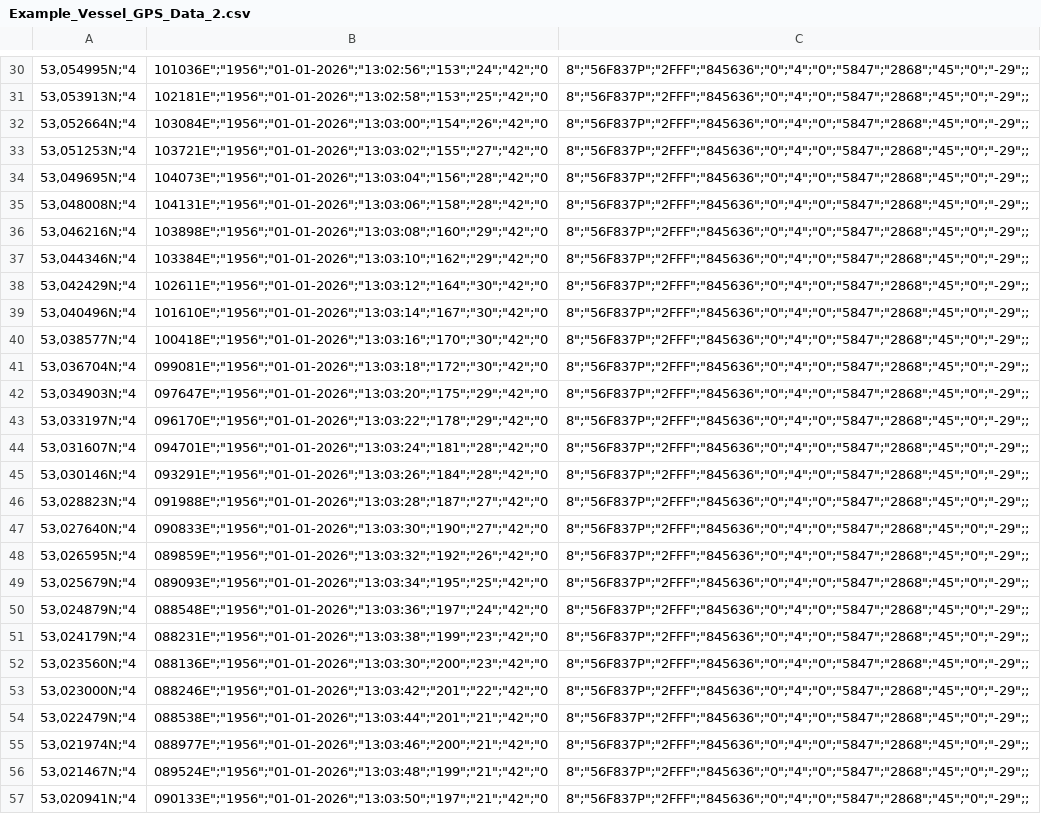
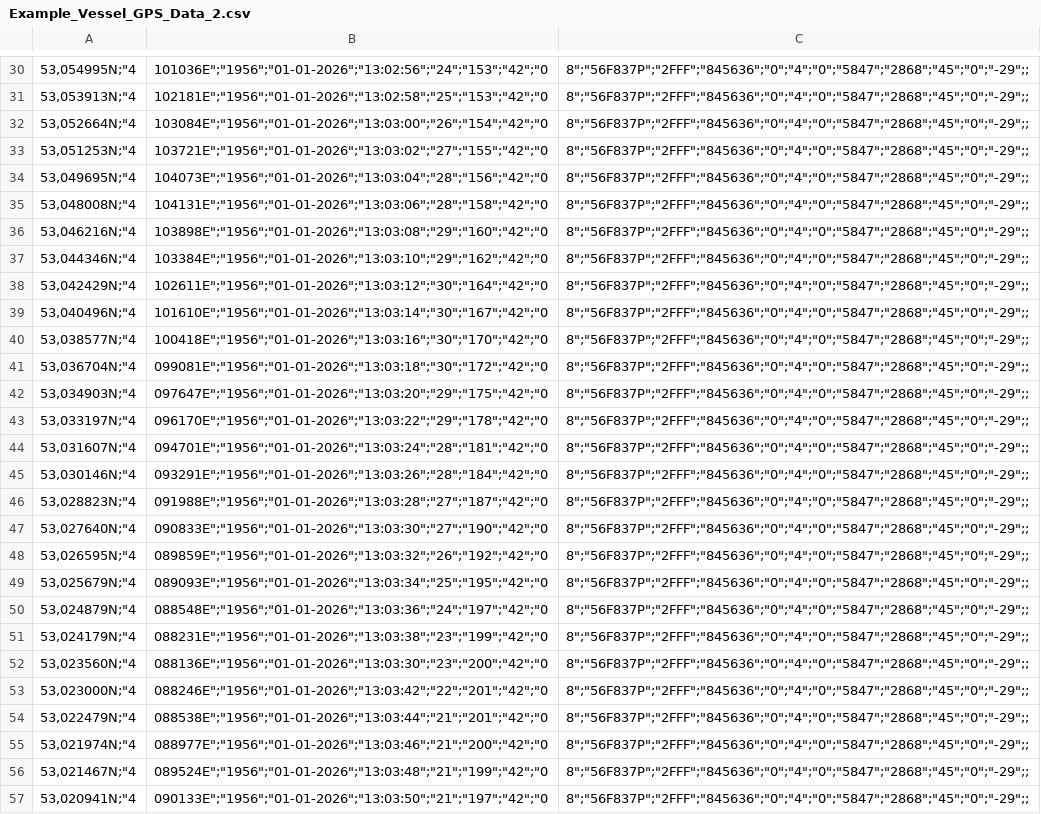
Before and after one commit to AFCYouri/GPS-Visualizationtool, a CSV file: data/Example_Vessel_GPS_Data_2.csv, drawn as a sheet; only a part is shown, gaps mark what is left out; the diff covers the shown part only; the diff names each change by its address in the sheet, - before the commit and + after, or states it on an @@ line.

```diff
--- a/data/Example_Vessel_GPS_Data_2.csv
+++ b/data/Example_Vessel_GPS_Data_2.csv
-B30: 101036E";"1956";"01-01-2026";"13:02:56";"153";"24";"42";"0
+B30: 101036E";"1956";"01-01-2026";"13:02:56";"24";"153";"42";"0
-B31: 102181E";"1956";"01-01-2026";"13:02:58";"153";"25";"42";"0
+B31: 102181E";"1956";"01-01-2026";"13:02:58";"25";"153";"42";"0
-B32: 103084E";"1956";"01-01-2026";"13:03:00";"154";"26";"42";"0
+B32: 103084E";"1956";"01-01-2026";"13:03:00";"26";"154";"42";"0
-B33: 103721E";"1956";"01-01-2026";"13:03:02";"155";"27";"42";"0
+B33: 103721E";"1956";"01-01-2026";"13:03:02";"27";"155";"42";"0
-B34: 104073E";"1956";"01-01-2026";"13:03:04";"156";"28";"42";"0
+B34: 104073E";"1956";"01-01-2026";"13:03:04";"28";"156";"42";"0
-B35: 104131E";"1956";"01-01-2026";"13:03:06";"158";"28";"42";"0
+B35: 104131E";"1956";"01-01-2026";"13:03:06";"28";"158";"42";"0
-B36: 103898E";"1956";"01-01-2026";"13:03:08";"160";"29";"42";"0
+B36: 103898E";"1956";"01-01-2026";"13:03:08";"29";"160";"42";"0
-B37: 103384E";"1956";"01-01-2026";"13:03:10";"162";"29";"42";"0
+B37: 103384E";"1956";"01-01-2026";"13:03:10";"29";"162";"42";"0
-B38: 102611E";"1956";"01-01-2026";"13:03:12";"164";"30";"42";"0
+B38: 102611E";"1956";"01-01-2026";"13:03:12";"30";"164";"42";"0
-B39: 101610E";"1956";"01-01-2026";"13:03:14";"167";"30";"42";"0
+B39: 101610E";"1956";"01-01-2026";"13:03:14";"30";"167";"42";"0
-B40: 100418E";"1956";"01-01-2026";"13:03:16";"170";"30";"42";"0
+B40: 100418E";"1956";"01-01-2026";"13:03:16";"30";"170";"42";"0
-B41: 099081E";"1956";"01-01-2026";"13:03:18";"172";"30";"42";"0
+B41: 099081E";"1956";"01-01-2026";"13:03:18";"30";"172";"42";"0
-B42: 097647E";"1956";"01-01-2026";"13:03:20";"175";"29";"42";"0
+B42: 097647E";"1956";"01-01-2026";"13:03:20";"29";"175";"42";"0
-B43: 096170E";"1956";"01-01-2026";"13:03:22";"178";"29";"42";"0
+B43: 096170E";"1956";"01-01-2026";"13:03:22";"29";"178";"42";"0
-B44: 094701E";"1956";"01-01-2026";"13:03:24";"181";"28";"42";"0
+B44: 094701E";"1956";"01-01-2026";"13:03:24";"28";"181";"42";"0
-B45: 093291E";"1956";"01-01-2026";"13:03:26";"184";"28";"42";"0
+B45: 093291E";"1956";"01-01-2026";"13:03:26";"28";"184";"42";"0
-B46: 091988E";"1956";"01-01-2026";"13:03:28";"187";"27";"42";"0
+B46: 091988E";"1956";"01-01-2026";"13:03:28";"27";"187";"42";"0
-B47: 090833E";"1956";"01-01-2026";"13:03:30";"190";"27";"42";"0
+B47: 090833E";"1956";"01-01-2026";"13:03:30";"27";"190";"42";"0
-B48: 089859E";"1956";"01-01-2026";"13:03:32";"192";"26";"42";"0
+B48: 089859E";"1956";"01-01-2026";"13:03:32";"26";"192";"42";"0
-B49: 089093E";"1956";"01-01-2026";"13:03:34";"195";"25";"42";"0
+B49: 089093E";"1956";"01-01-2026";"13:03:34";"25";"195";"42";"0
-B50: 088548E";"1956";"01-01-2026";"13:03:36";"197";"24";"42";"0
+B50: 088548E";"1956";"01-01-2026";"13:03:36";"24";"197";"42";"0
-B51: 088231E";"1956";"01-01-2026";"13:03:38";"199";"23";"42";"0
+B51: 088231E";"1956";"01-01-2026";"13:03:38";"23";"199";"42";"0
-B52: 088136E";"1956";"01-01-2026";"13:03:30";"200";"23";"42";"0
+B52: 088136E";"1956";"01-01-2026";"13:03:30";"23";"200";"42";"0
-B53: 088246E";"1956";"01-01-2026";"13:03:42";"201";"22";"42";"0
+B53: 088246E";"1956";"01-01-2026";"13:03:42";"22";"201";"42";"0
-B54: 088538E";"1956";"01-01-2026";"13:03:44";"201";"21";"42";"0
+B54: 088538E";"1956";"01-01-2026";"13:03:44";"21";"201";"42";"0
-B55: 088977E";"1956";"01-01-2026";"13:03:46";"200";"21";"42";"0
+B55: 088977E";"1956";"01-01-2026";"13:03:46";"21";"200";"42";"0
-B56: 089524E";"1956";"01-01-2026";"13:03:48";"199";"21";"42";"0
+B56: 089524E";"1956";"01-01-2026";"13:03:48";"21";"199";"42";"0
-B57: 090133E";"1956";"01-01-2026";"13:03:50";"197";"21";"42";"0
+B57: 090133E";"1956";"01-01-2026";"13:03:50";"21";"197";"42";"0
```
Also changed, not shown: 172 edited cells elsewhere in this file, data/Example_Vessel_GPS_Data_1.csv, 1 other file.
